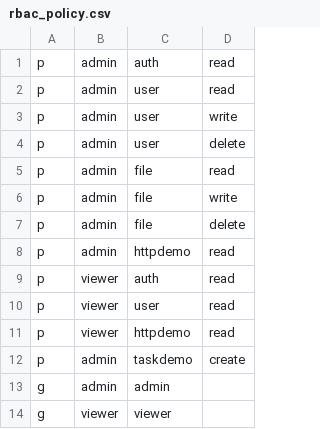
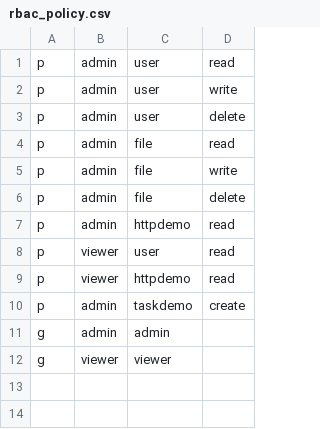
Before and after one commit to TeamSillyBees/initra, a CSV file: examples/api/configs/rbac_policy.csv, drawn as a sheet; the diff names each change by its address in the sheet, - before the commit and + after, or states it on an @@ line.

```diff
--- a/examples/api/configs/rbac_policy.csv
+++ b/examples/api/configs/rbac_policy.csv
-row 1: p | admin | auth | read
-row 9: p | viewer | auth | read
```
Also changed, not shown: 36 other files.
